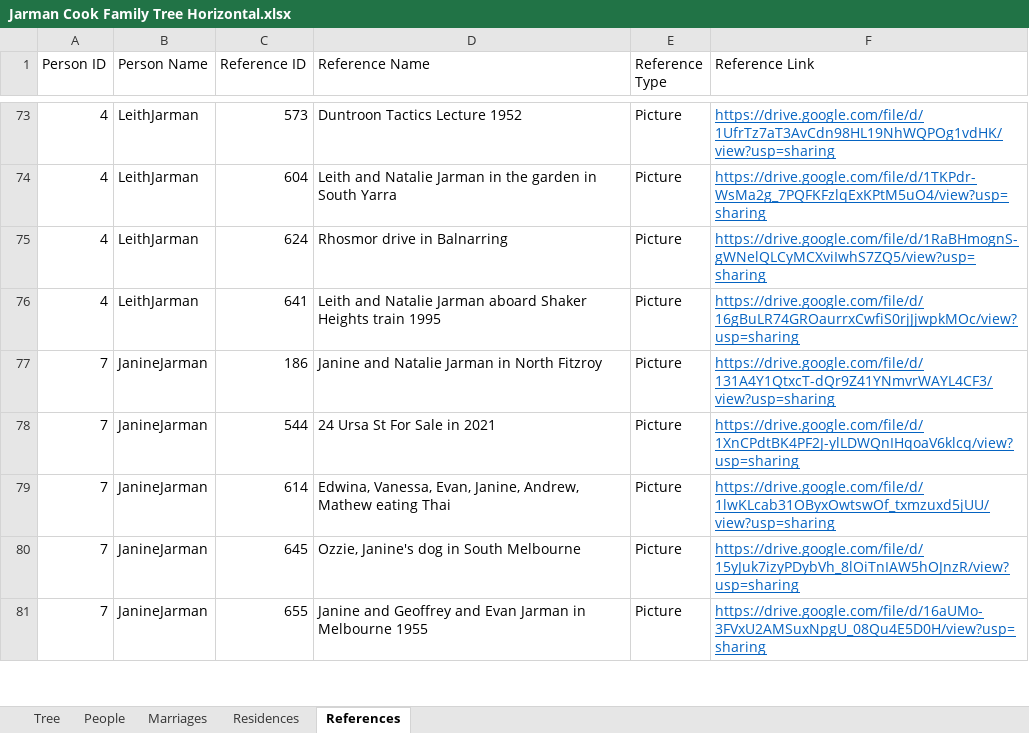
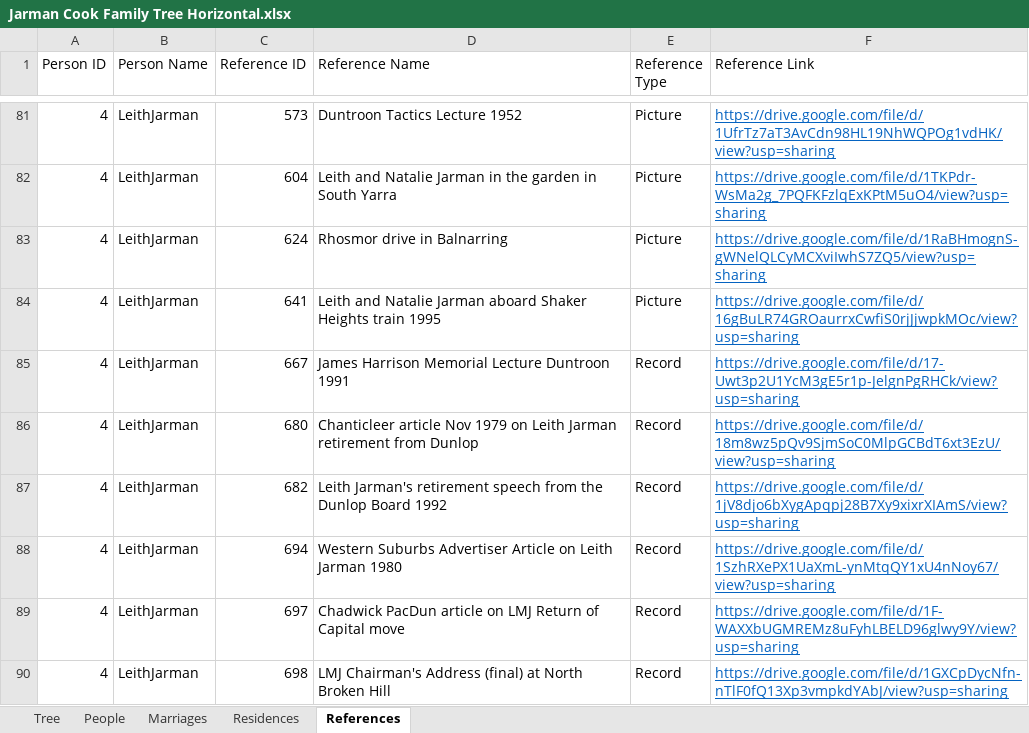
Before and after one commit to risingfast/ancestry, an Excel workbook: Jarman Cook Family Tree Horizontal.xlsx, sheet References, drawn as a sheet; only a part is shown, gaps mark what is left out; the shorter side is filled out with more unchanged rows; values as stored, in another font and other column widths than the file's, no borders; the diff covers the shown part only; the diff names each change by its address in the sheet, - before the commit and + after, or states it on an @@ line.

```diff
--- a/Jarman Cook Family Tree Horizontal.xlsx (sheet References)
+++ b/Jarman Cook Family Tree Horizontal.xlsx (sheet References)
+row 85: 4 | LeithJarman | 667 | James Harrison Memorial Lecture Duntroon 1991 | Record | https://drive.google.com/file/d/17-Uwt3p2U1YcM3gE5r1p-JelgnPgRHCk/view?usp=sharing
+row 86: 4 | LeithJarman | 680 | Chanticleer article Nov 1979 on Leith Jarman retirement from Dunlop | Record | https://drive.google.com/file/d/18m8wz5pQv9SjmSoC0MlpGCBdT6xt3EzU/view?usp=sharing
+row 87: 4 | LeithJarman | 682 | Leith Jarman's retirement speech from the Dunlop Board 1992 | Record | https://drive.google.com/file/d/1jV8djo6bXygApqpj28B7Xy9xixrXIAmS/view?usp=sharing
+row 88: 4 | LeithJarman | 694 | Western Suburbs Advertiser Article on Leith Jarman 1980 | Record | https://drive.google.com/file/d/1SzhRXePX1UaXmL-ynMtqQY1xU4nNoy67/view?usp=sharing
+row 89: 4 | LeithJarman | 697 | Chadwick PacDun article on LMJ Return of Capital move | Record | https://drive.google.com/file/d/1F-WAXXbUGMREMz8uFyhLBELD96glwy9Y/view?usp=sharing
+row 90: 4 | LeithJarman | 698 | LMJ Chairman's Address (final) at North Broken Hill | Record | https://drive.google.com/file/d/1GXCpDycNfn-nTlF0fQ13Xp3vmpkdYAbJ/view?usp=sharing
```
Also changed, not shown: 35 added rows, 6 edited cells and cell formats elsewhere in this sheet, sheet People, sheet Marriages, 45 other files.
